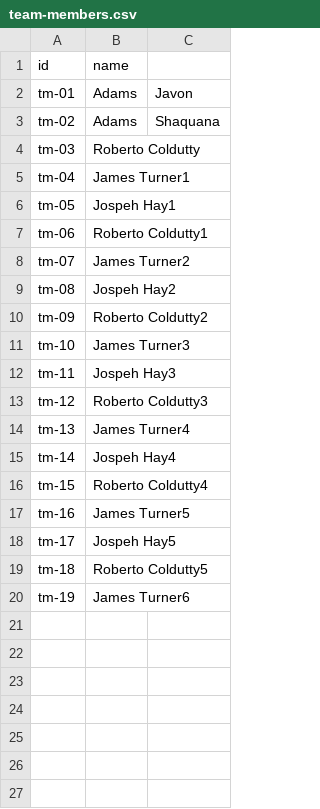
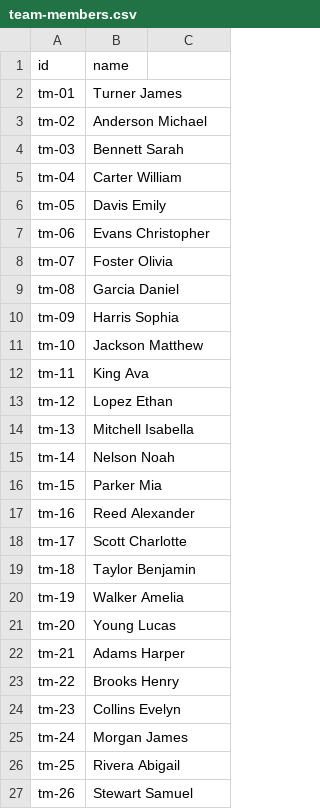
Before and after one commit to teamturnersolutions/BJs-EquipTrack, a CSV file: team-members.csv, drawn as a sheet.

Commit message:
Update team-members.csv

```diff
--- a/team-members.csv
+++ b/team-members.csv
@@ -1,20 +1,27 @@
 id,name
-tm-01,Adams, Javon
-tm-02,Adams, Shaquana
-tm-03,Roberto Coldutty
-tm-04,James Turner1
-tm-05,Jospeh Hay1
-tm-06,Roberto Coldutty1
-tm-07,James Turner2
-tm-08,Jospeh Hay2
-tm-09,Roberto Coldutty2
-tm-10,James Turner3
-tm-11,Jospeh Hay3
-tm-12,Roberto Coldutty3
-tm-13,James Turner4
-tm-14,Jospeh Hay4
-tm-15,Roberto Coldutty4
-tm-16,James Turner5
-tm-17,Jospeh Hay5
-tm-18,Roberto Coldutty5
-tm-19,James Turner6
+tm-01,Turner James
+tm-02,Anderson Michael
+tm-03,Bennett Sarah
+tm-04,Carter William
+tm-05,Davis Emily
+tm-06,Evans Christopher
+tm-07,Foster Olivia
+tm-08,Garcia Daniel
+tm-09,Harris Sophia
+tm-10,Jackson Matthew
+tm-11,King Ava
+tm-12,Lopez Ethan
+tm-13,Mitchell Isabella
+tm-14,Nelson Noah
+tm-15,Parker Mia
+tm-16,Reed Alexander
+tm-17,Scott Charlotte
+tm-18,Taylor Benjamin
+tm-19,Walker Amelia
+tm-20,Young Lucas
+tm-21,Adams Harper
+tm-22,Brooks Henry
+tm-23,Collins Evelyn
+tm-24,Morgan James
+tm-25,Rivera Abigail
+tm-26,Stewart Samuel
```
